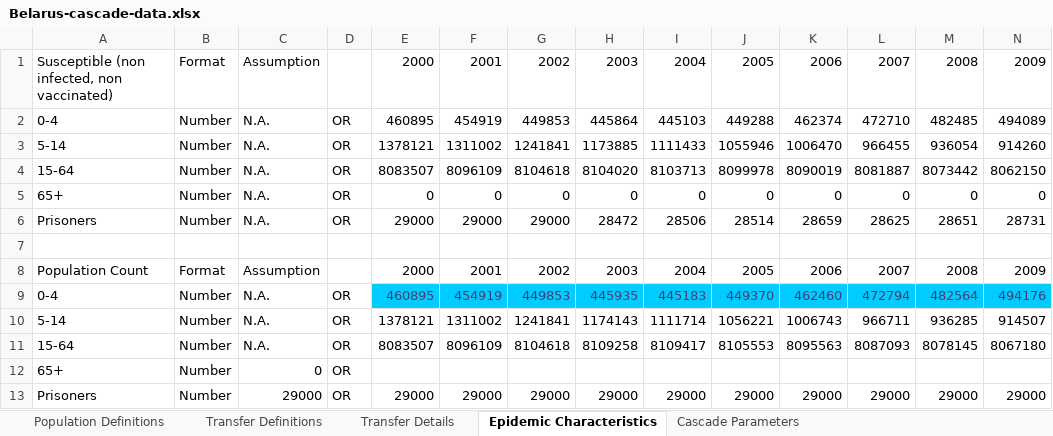
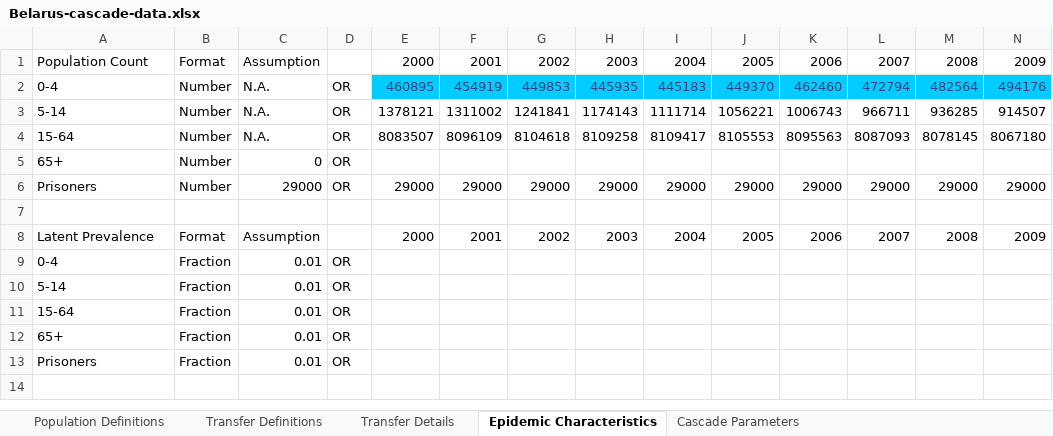
Before and after one commit to optimamodel/optima-tb, an Excel workbook: diary/Belarus-cascade-data.xlsx, sheet Epidemic Characteristics, drawn as a sheet; only a part is shown; the shorter side is filled out with more unchanged rows; values as stored, in another font and other column widths than the file's, no borders; rows hold the shown columns only; the diff names each change by its address in the sheet, - before the commit and + after, or states it on an @@ line.

Commit message:
correct version of .xlsx and added pylab.show() to 161017_loadBelarus

```diff
--- a/diary/Belarus-cascade-data.xlsx (sheet Epidemic Characteristics)
+++ b/diary/Belarus-cascade-data.xlsx (sheet Epidemic Characteristics)
-row 1: Susceptible (non infected, non vaccinated) | Format | Assumption |  | 2000 | 2001 | 2002 | 2003 | 2004 | 2005 | 2006 | 2007 | 2008 | 2009
-row 2: 0-4 | Number | N.A. | OR | 460895 | 454919 | 449853 | 445864 | 445103 | 449288 | 462374 | 472710 | 482485 | 494089
-row 3: 5-14 | Number | N.A. | OR | 1378121 | 1311002 | 1241841 | 1173885 | 1111433 | 1055946 | 1006470 | 966455 | 936054 | 914260
-row 4: 15-64 | Number | N.A. | OR | 8083507 | 8096109 | 8104618 | 8104020 | 8103713 | 8099978 | 8090019 | 8081887 | 8073442 | 8062150
-row 5: 65+ | Number | N.A. | OR | 0 | 0 | 0 | 0 | 0 | 0 | 0 | 0 | 0 | 0
-row 6: Prisoners | Number | N.A. | OR | 29000 | 29000 | 29000 | 28472 | 28506 | 28514 | 28659 | 28625 | 28651 | 28731
-row 7: (empty)
```
Also changed, not shown: 1 other file.
